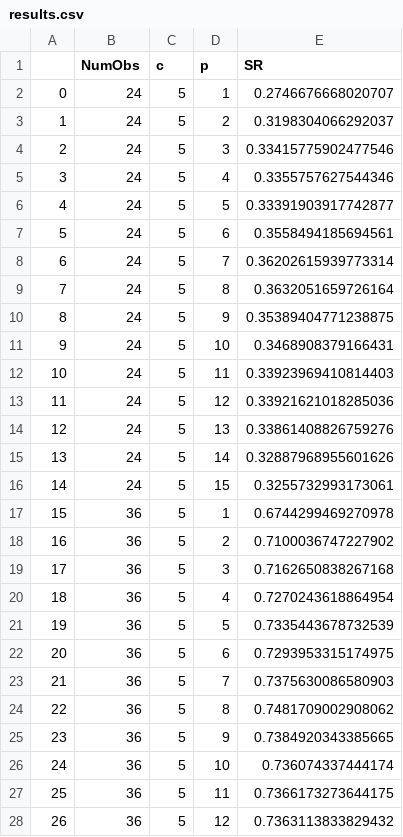
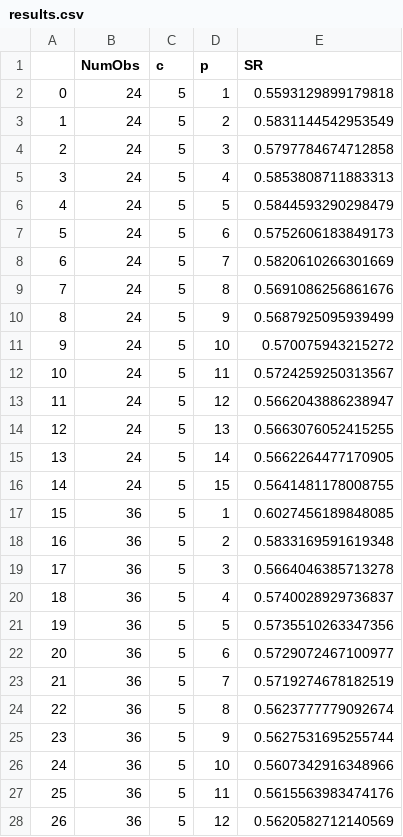
Before and after one commit to stephanieyflu/mie377-project2, a CSV file: results.csv, drawn as a sheet; only a part is shown; the diff covers the shown part only.

```diff
--- a/results.csv
+++ b/results.csv
@@ -1,28 +1,28 @@
 ,NumObs,c,p,SR
-0,24,5,1,0.2746676668020707
-1,24,5,2,0.3198304066292037
-2,24,5,3,0.33415775902477546
-3,24,5,4,0.3355757627544346
-4,24,5,5,0.33391903917742877
-5,24,5,6,0.3558494185694561
-6,24,5,7,0.36202615939773314
-7,24,5,8,0.3632051659726164
-8,24,5,9,0.35389404771238875
-9,24,5,10,0.3468908379166431
-10,24,5,11,0.33923969410814403
-11,24,5,12,0.33921621018285036
-12,24,5,13,0.33861408826759276
-13,24,5,14,0.32887968955601626
-14,24,5,15,0.3255732993173061
-15,36,5,1,0.6744299469270978
-16,36,5,2,0.7100036747227902
-17,36,5,3,0.7162650838267168
-18,36,5,4,0.7270243618864954
-19,36,5,5,0.7335443678732539
-20,36,5,6,0.7293953315174975
-21,36,5,7,0.7375630086580903
-22,36,5,8,0.7481709002908062
-23,36,5,9,0.7384920343385665
-24,36,5,10,0.736074337444174
-25,36,5,11,0.7366173273644175
-26,36,5,12,0.7363113833829432
+0,24,5,1,0.5593129899179818
+1,24,5,2,0.5831144542953549
+2,24,5,3,0.5797784674712858
+3,24,5,4,0.5853808711883313
+4,24,5,5,0.5844593290298479
+5,24,5,6,0.5752606183849173
+6,24,5,7,0.5820610266301669
+7,24,5,8,0.5691086256861676
+8,24,5,9,0.5687925095939499
+9,24,5,10,0.570075943215272
+10,24,5,11,0.5724259250313567
+11,24,5,12,0.5662043886238947
+12,24,5,13,0.5663076052415255
+13,24,5,14,0.5662264477170905
+14,24,5,15,0.5641481178008755
+15,36,5,1,0.6027456189848085
+16,36,5,2,0.5833169591619348
+17,36,5,3,0.5664046385713278
+18,36,5,4,0.5740028929736837
+19,36,5,5,0.5735510263347356
+20,36,5,6,0.5729072467100977
+21,36,5,7,0.5719274678182519
+22,36,5,8,0.5623777779092674
+23,36,5,9,0.5627531695255744
+24,36,5,10,0.5607342916348966
+25,36,5,11,0.5615563983474176
+26,36,5,12,0.5620582712140569
```
Also changed, not shown: 18 edited cells elsewhere in this file, 4 other files.
